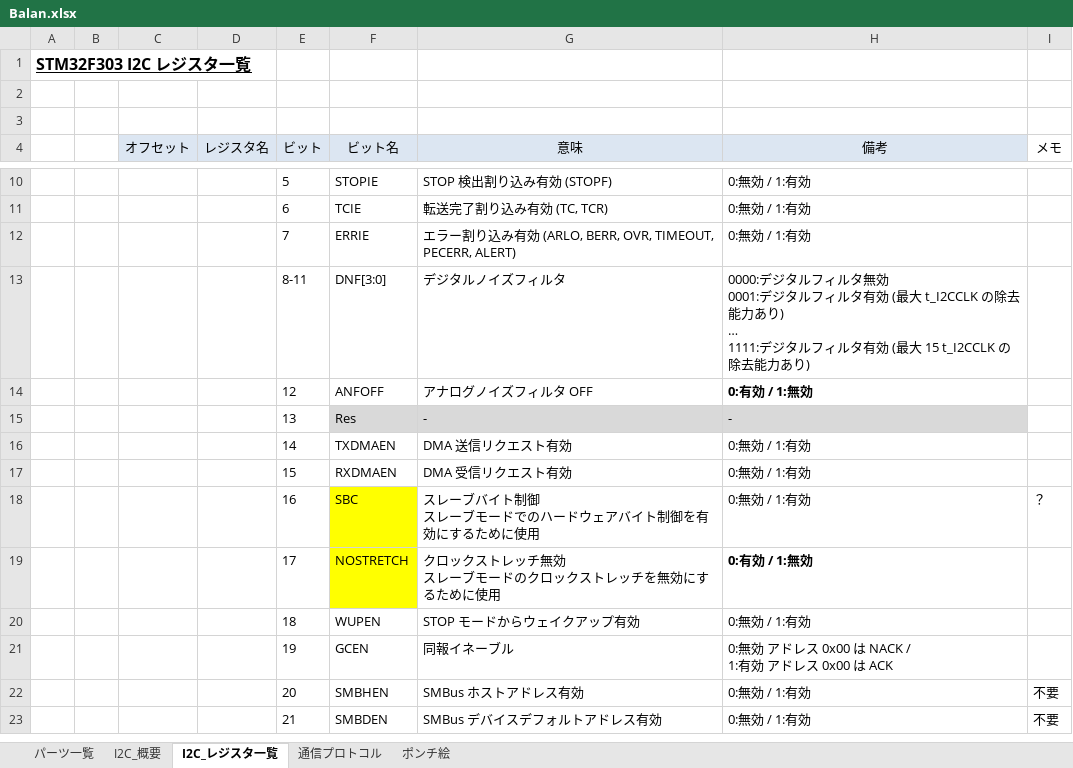
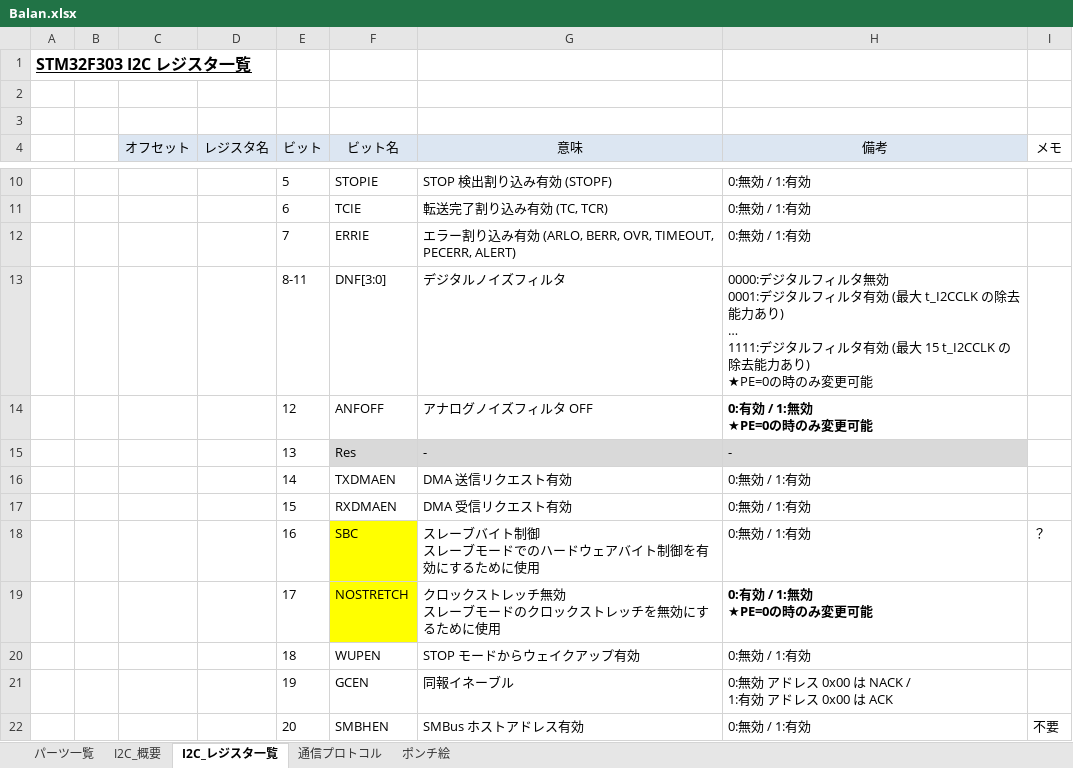
Before and after one commit to extsui/GardeningBoard, an Excel workbook: DOC/Balan.xlsx, sheet I2C_レジスタ一覧, drawn as a sheet; only a part is shown, gaps mark what is left out; the shorter side is filled out with more unchanged rows; values as stored, in another font and other column widths than the file's, no borders; ↵ is a line break in a cell; the diff names each change by its address in the sheet, - before the commit and + after, or states it on an @@ line.

Commit message:
(Balan) I2C スレーブの受信フレーム損失不具合の解消 #11
* スレーブ割り込み関連ビットは PE=1 でも書き換え可能だった。
* 割禁中に PE=0 にしていたのが原因だった。

```diff
--- a/DOC/Balan.xlsx (sheet I2C_レジスタ一覧)
+++ b/DOC/Balan.xlsx (sheet I2C_レジスタ一覧)
-H13 (備考): …力あり)
+H13 (備考): …力あり) ↵ ★PE=0の時のみ変更可能
-H14 (備考): 0:有効 / 1:無効
+H14 (備考): 0:有効 / 1:無効 ↵ ★PE=0の時のみ変更可能
-H19 (備考): 0:有効 / 1:無効
+H19 (備考): 0:有効 / 1:無効 ↵ ★PE=0の時のみ変更可能
```
Also changed, not shown: charts or pictures, 3 other files.
